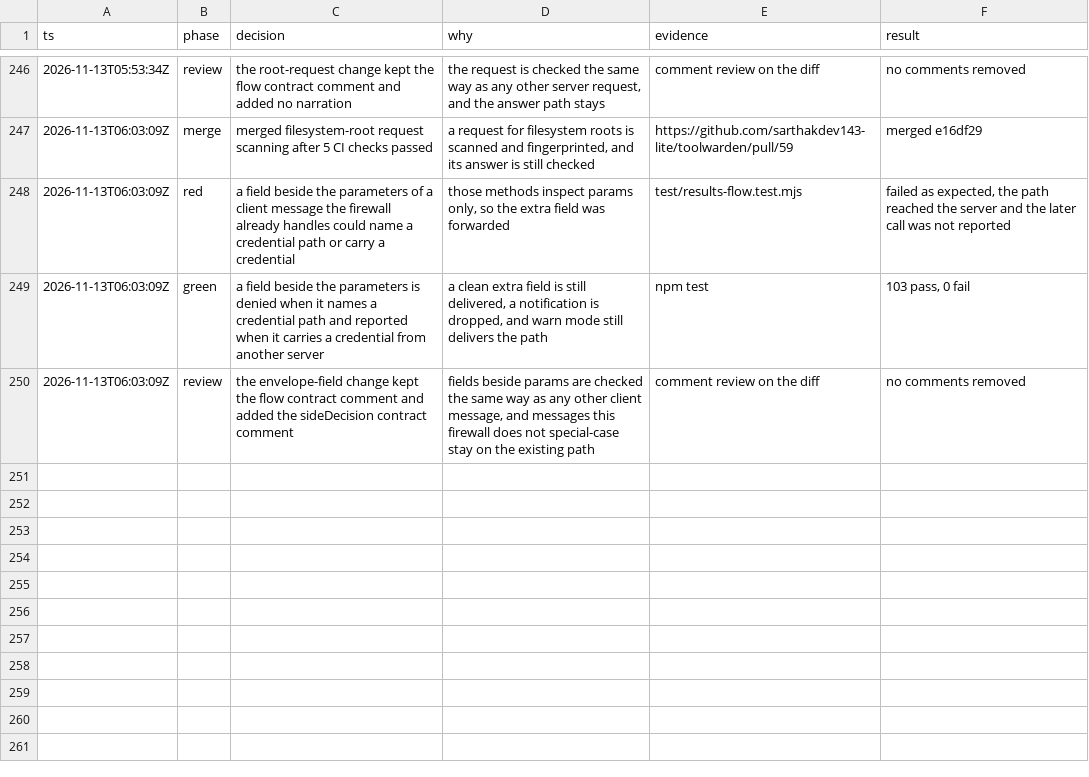
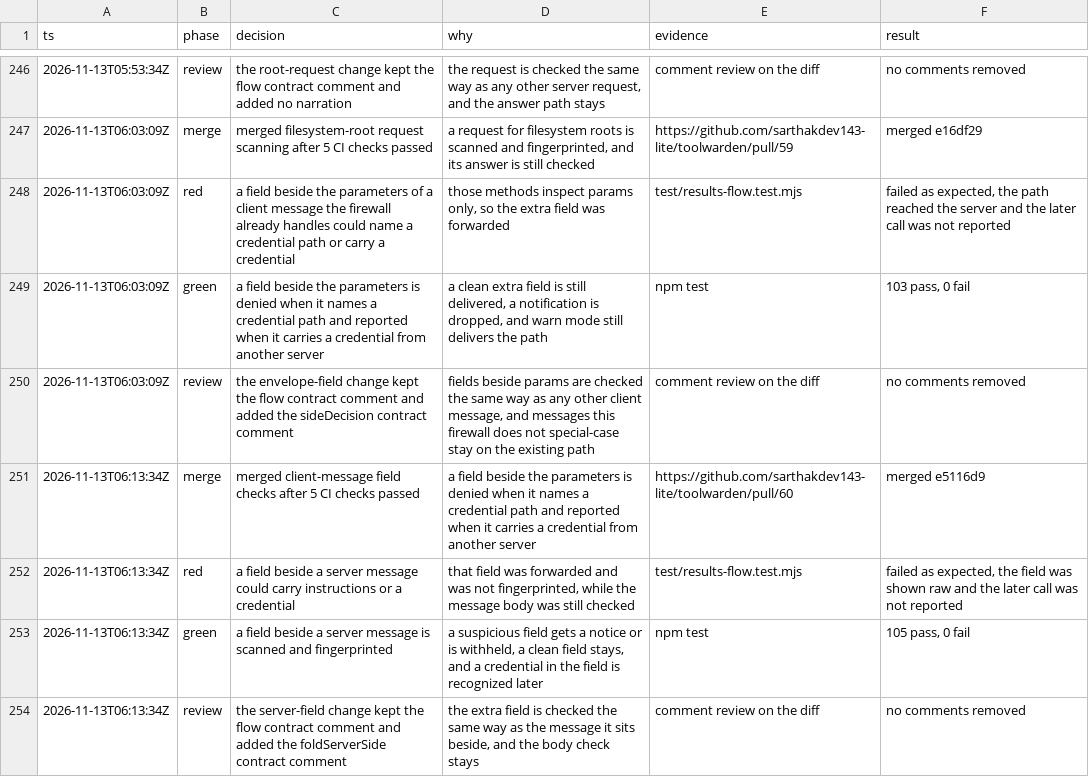
Before and after one commit to sarthakdev143-lite/toolwarden, a TSV file: docs/maintainer/decisions.tsv, drawn as a sheet; only a part is shown, gaps mark what is left out.

```diff
--- a/docs/maintainer/decisions.tsv
+++ b/docs/maintainer/decisions.tsv
@@ -250 +250,5 @@ ts	phase	decision	why	evidence	result
 2026-11-13T06:03:09Z	review	the envelope-field change kept the flow contract comment and added the sideDecision contract comment	fields beside params are checked the same way as any other client message, and messages this firewall does not special-case stay on the existing path	comment review on the diff	no comments removed
+2026-11-13T06:13:34Z	merge	merged client-message field checks after 5 CI checks passed	a field beside the parameters is denied when it names a credential path and reported when it carries a credential from another server	https://github.com/sarthakdev143-lite/toolwarden/pull/60	merged e5116d9
+2026-11-13T06:13:34Z	red	a field beside a server message could carry instructions or a credential	that field was forwarded and was not fingerprinted, while the message body was still checked	test/results-flow.test.mjs	failed as expected, the field was shown raw and the later call was not reported
+2026-11-13T06:13:34Z	green	a field beside a server message is scanned and fingerprinted	a suspicious field gets a notice or is withheld, a clean field stays, and a credential in the field is recognized later	npm test	105 pass, 0 fail
+2026-11-13T06:13:34Z	review	the server-field change kept the flow contract comment and added the foldServerSide contract comment	the extra field is checked the same way as the message it sits beside, and the body check stays	comment review on the diff	no comments removed
```
Also changed, not shown: 7 other files.
